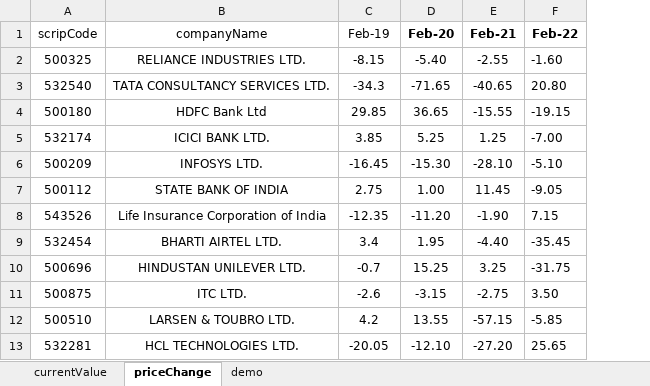
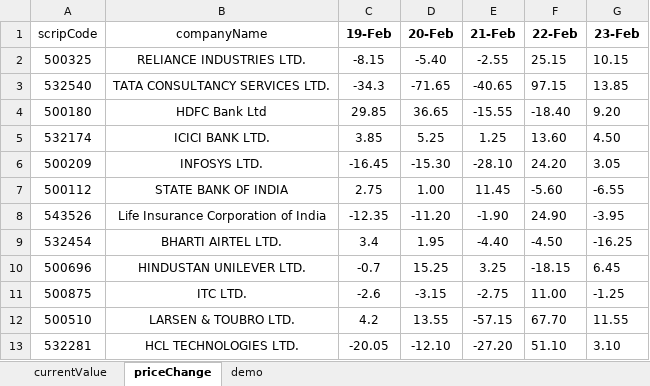
Before and after one commit to Atharva-TrueFunds/Stock-Qualitative-Analysis, an Excel workbook: Qualitative data analysis.xlsx, sheet priceChange, drawn as a sheet; only a part is shown; values as stored, in another font and other column widths than the file's, no borders; removed rows and columns are numbered as before the commit, all else as after; the diff names each change by its address in the sheet, - before the commit and + after, or states it on an @@ line.

```diff
--- a/Qualitative data analysis.xlsx (sheet priceChange)
+++ b/Qualitative data analysis.xlsx (sheet priceChange)
-column F (Feb-22), rows 2-13: -1.60 | 20.80 | -19.15 | -7.00 | -5.10 | -9.05 | 7.15 | -35.45 | -31.75 | 3.50 | -5.85 | 25.65
+column F (22-Feb), rows 2-13: 25.15 | 97.15 | -18.40 | 13.60 | 24.20 | -5.60 | 24.90 | -4.50 | -18.15 | 11.00 | 67.70 | 51.10
+column G (23-Feb), rows 2-13: 10.15 | 13.85 | 9.20 | 4.50 | 3.05 | -6.55 | -3.95 | -16.25 | 6.45 | -1.25 | 11.55 | 3.10
-C1: Feb-19
+C1: 19-Feb
-C1 bold: off
+C1 bold: on
-D1: Feb-20
+D1: 20-Feb
-E1: Feb-21
+E1: 21-Feb
```
Also changed, not shown: sheet demo, sheet currentValue, 52WeekHigh_Low.xlsx, currentValue_Analysis.xlsx, 13 other files.
